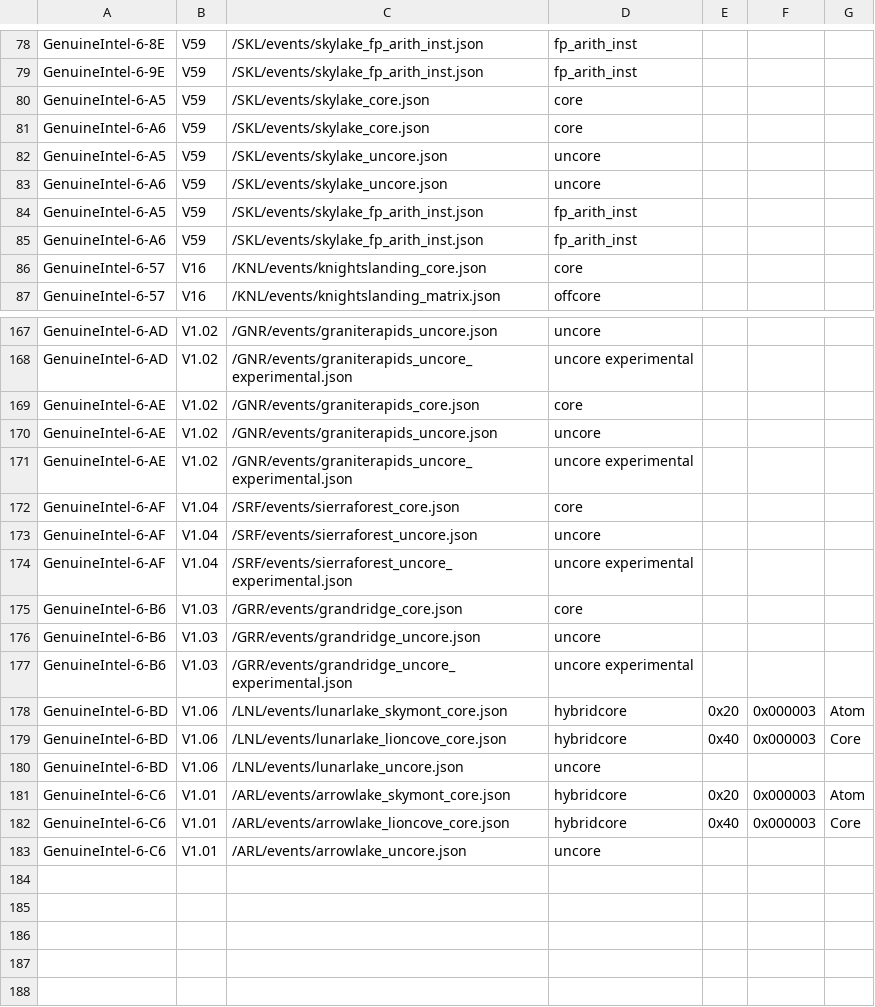
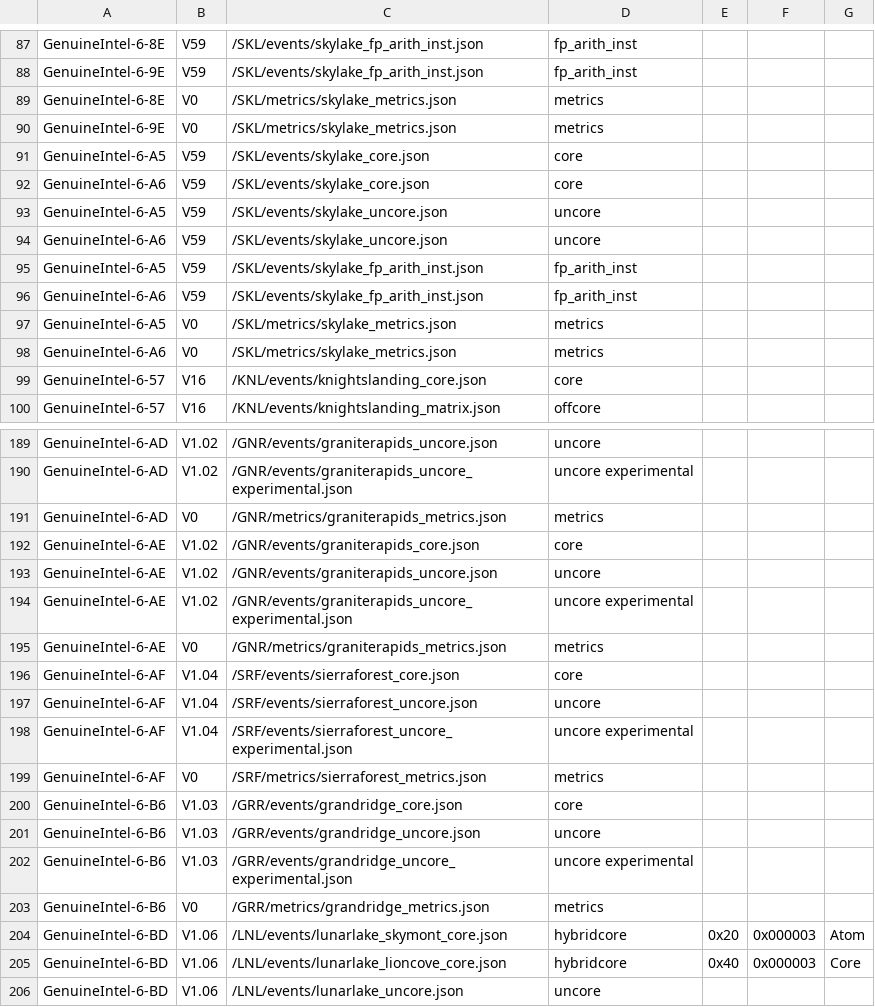
Before and after one commit to intel/perfmon, a CSV file: mapfile.csv, drawn as a sheet; only a part is shown, gaps mark what is left out; the shorter side is filled out with more unchanged rows; the diff covers the shown part only.

Commit message:
mapfile: Reference platform metrics
This commit adds mapfile.csv entries for metrics files. The version
column was populated to mirror "Version" in *_metrics.json. EventType
column now includes "metrics" among existing options "core",
"fp_arith_inst", "hybridcore", "offcore", "uncore", and
"uncore experimental".

```diff
--- a/mapfile.csv
+++ b/mapfile.csv
@@ -79,2 +88,4 @@ GenuineIntel-6-8E,V59,/SKL/events/skylake_fp_arith_inst.json,fp_arith_inst,,,
 GenuineIntel-6-9E,V59,/SKL/events/skylake_fp_arith_inst.json,fp_arith_inst,,,
+GenuineIntel-6-8E,V0,/SKL/metrics/skylake_metrics.json,metrics,,,
+GenuineIntel-6-9E,V0,/SKL/metrics/skylake_metrics.json,metrics,,,
 GenuineIntel-6-A5,V59,/SKL/events/skylake_core.json,core,,,
@@ -85,2 +96,4 @@ GenuineIntel-6-A5,V59,/SKL/events/skylake_fp_arith_inst.json,fp_arith_inst,,,
 GenuineIntel-6-A6,V59,/SKL/events/skylake_fp_arith_inst.json,fp_arith_inst,,,
+GenuineIntel-6-A5,V0,/SKL/metrics/skylake_metrics.json,metrics,,,
+GenuineIntel-6-A6,V0,/SKL/metrics/skylake_metrics.json,metrics,,,
 GenuineIntel-6-57,V16,/KNL/events/knightslanding_core.json,core,,,
@@ -168,2 +190,3 @@ GenuineIntel-6-AD,V1.02,/GNR/events/graniterapids_uncore.json,uncore,,,
 GenuineIntel-6-AD,V1.02,/GNR/events/graniterapids_uncore_experimental.json,uncore experimental,,,
+GenuineIntel-6-AD,V0,/GNR/metrics/graniterapids_metrics.json,metrics,,,
 GenuineIntel-6-AE,V1.02,/GNR/events/graniterapids_core.json,core,,,
@@ -171,2 +194,3 @@ GenuineIntel-6-AE,V1.02,/GNR/events/graniterapids_uncore.json,uncore,,,
 GenuineIntel-6-AE,V1.02,/GNR/events/graniterapids_uncore_experimental.json,uncore experimental,,,
+GenuineIntel-6-AE,V0,/GNR/metrics/graniterapids_metrics.json,metrics,,,
 GenuineIntel-6-AF,V1.04,/SRF/events/sierraforest_core.json,core,,,
@@ -174,2 +198,3 @@ GenuineIntel-6-AF,V1.04,/SRF/events/sierraforest_uncore.json,uncore,,,
 GenuineIntel-6-AF,V1.04,/SRF/events/sierraforest_uncore_experimental.json,uncore experimental,,,
+GenuineIntel-6-AF,V0,/SRF/metrics/sierraforest_metrics.json,metrics,,,
 GenuineIntel-6-B6,V1.03,/GRR/events/grandridge_core.json,core,,,
@@ -177,2 +202,3 @@ GenuineIntel-6-B6,V1.03,/GRR/events/grandridge_uncore.json,uncore,,,
 GenuineIntel-6-B6,V1.03,/GRR/events/grandridge_uncore_experimental.json,uncore experimental,,,
+GenuineIntel-6-B6,V0,/GRR/metrics/grandridge_metrics.json,metrics,,,
 GenuineIntel-6-BD,V1.06,/LNL/events/lunarlake_skymont_core.json,hybridcore,0x20,0x000003,Atom
```
Also changed, not shown: 18 added rows elsewhere in this file.
